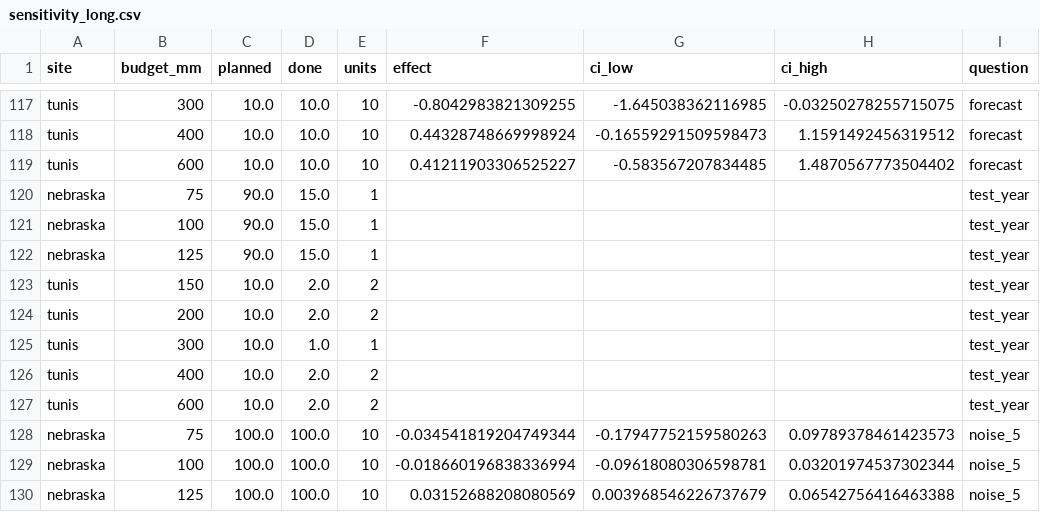
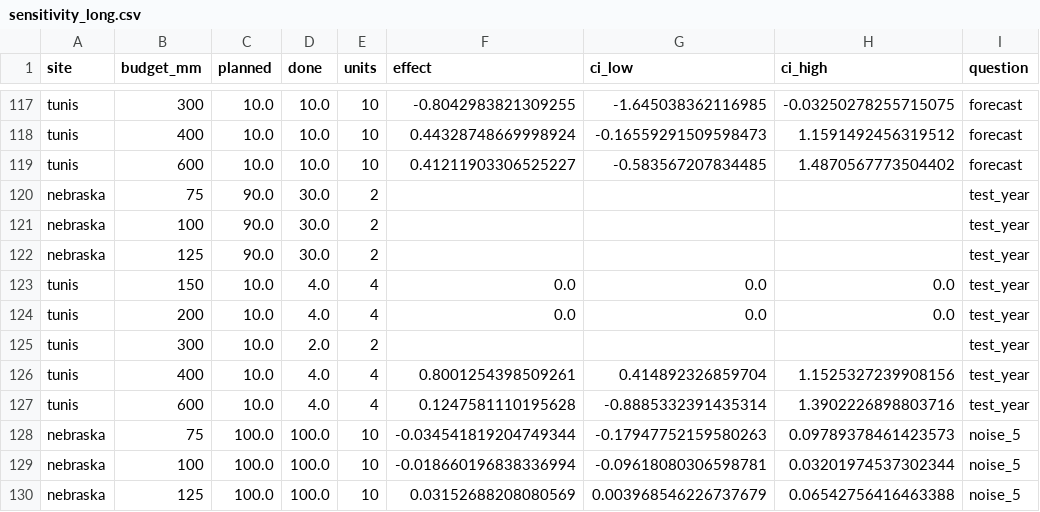
Before and after one commit to jbkze/agwat2026-dit-rl, a CSV file: reports/tables/sensitivity_long.csv, drawn as a sheet; only a part is shown, gaps mark what is left out; the diff names each change by its address in the sheet, - before the commit and + after, or states it on an @@ line.

```diff
--- a/reports/tables/sensitivity_long.csv
+++ b/reports/tables/sensitivity_long.csv
-D120:D122 (done): 15.0
+D120:D122 (done): 30.0
-E120:E122 (units): 1
+E120:E122 (units): 2
-D123:D124 (done): 2.0
+D123:D124 (done): 4.0
-E123:E124 (units): 2
+E123:E124 (units): 4
-F123:F124 (effect): (empty)
+F123:F124 (effect): 0.0
-G123:G124 (ci_low): (empty)
+G123:G124 (ci_low): 0.0
-H123:H124 (ci_high): (empty)
+H123:H124 (ci_high): 0.0
-D125 (done): 1.0
+D125 (done): 2.0
-E125 (units): 1
+E125 (units): 2
-D126:D127 (done): 2.0
+D126:D127 (done): 4.0
-E126:E127 (units): 2
+E126:E127 (units): 4
-F126 (effect): (empty)
+F126 (effect): 0.8001254398509261
-G126 (ci_low): (empty)
+G126 (ci_low): 0.414892326859704
-H126 (ci_high): (empty)
+H126 (ci_high): 1.1525327239908156
-F127 (effect): (empty)
+F127 (effect): 0.1247581110195628
-G127 (ci_low): (empty)
+G127 (ci_low): -0.8885332391435314
-H127 (ci_high): (empty)
+H127 (ci_high): 1.3902226898803716
```
Also changed, not shown: reports/tables/progress.csv, reports/tables/sensitivity.csv, 11 other files.
